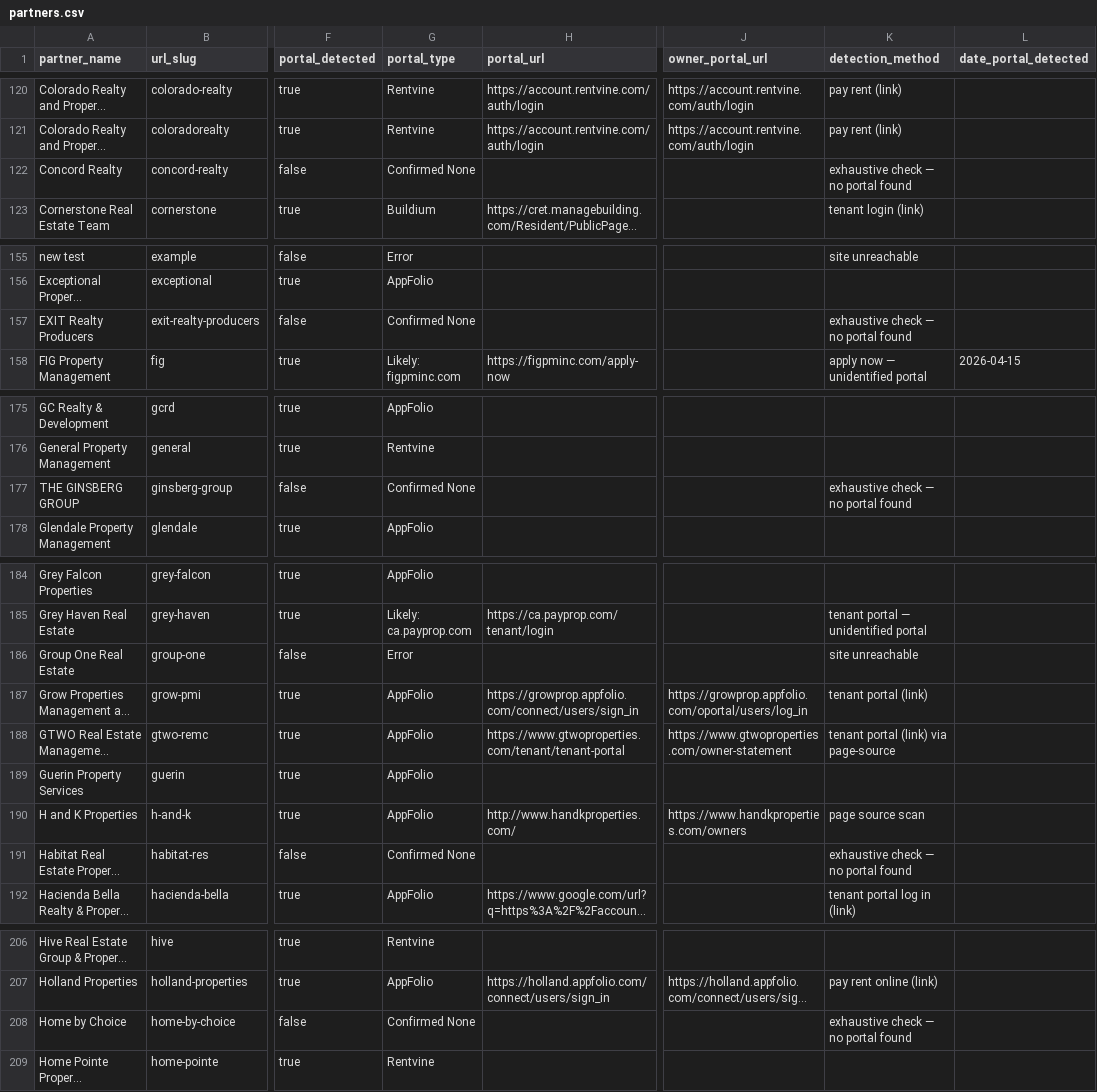
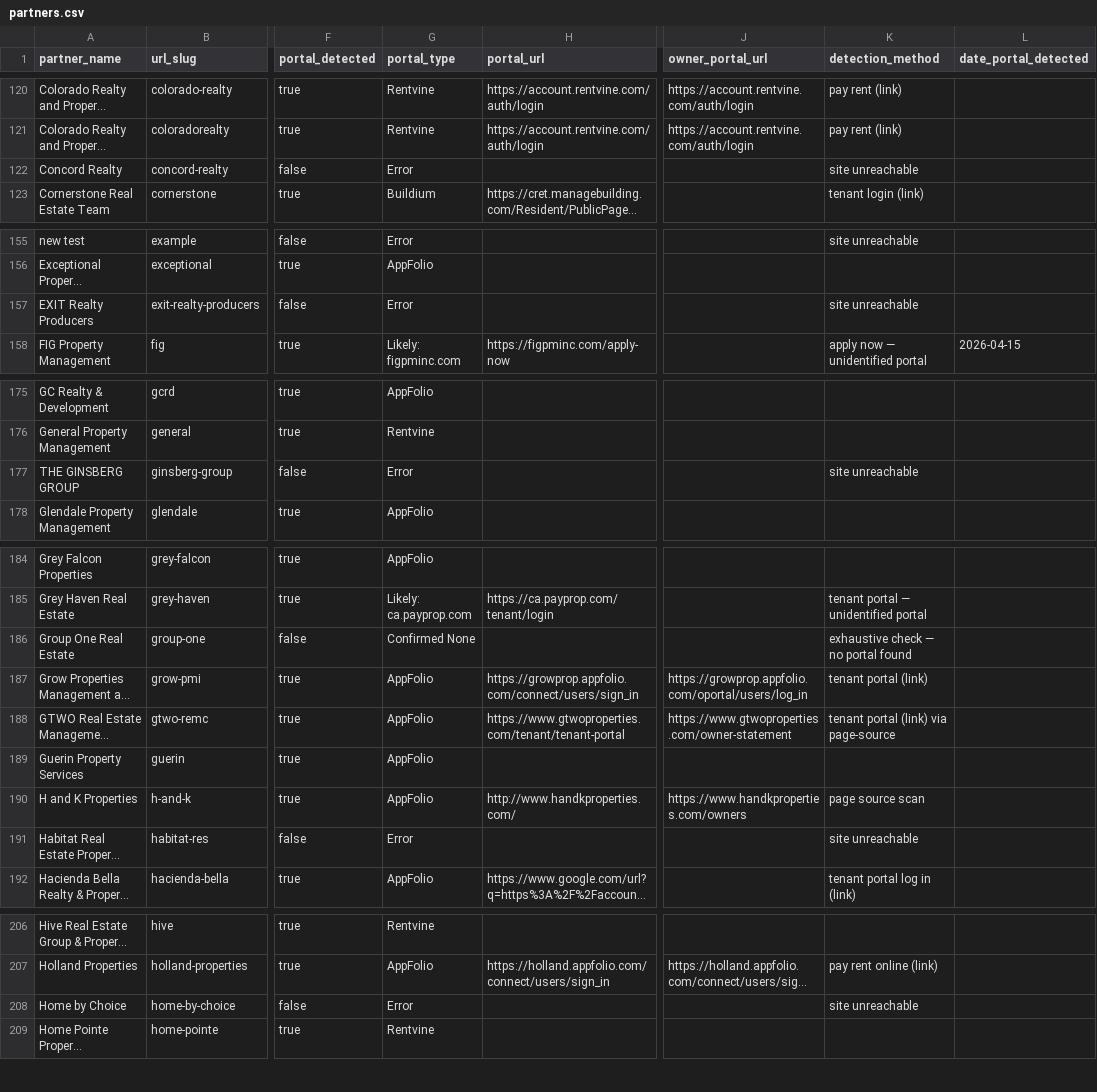
Before and after one commit to Fourmile-10/Appf-weekly-scraper, a CSV file: partners.csv, drawn as a sheet; only a part is shown, gaps mark what is left out; long unchanged cells end in …; the diff covers the shown part only; the diff names each change by its address in the sheet, - before the commit and + after, or states it on an @@ line.

```diff
--- a/partners.csv
+++ b/partners.csv
-G122 (portal_type): Confirmed None
+G122 (portal_type): Error
-K122 (detection_method): exhaustive check — no portal found
+K122 (detection_method): site unreachable
-G157 (portal_type): Confirmed None
+G157 (portal_type): Error
-K157 (detection_method): exhaustive check — no portal found
+K157 (detection_method): site unreachable
-G177 (portal_type): Confirmed None
+G177 (portal_type): Error
-K177 (detection_method): exhaustive check — no portal found
+K177 (detection_method): site unreachable
-G186 (portal_type): Error
+G186 (portal_type): Confirmed None
-K186 (detection_method): site unreachable
+K186 (detection_method): exhaustive check — no portal found
-G191 (portal_type): Confirmed None
+G191 (portal_type): Error
-K191 (detection_method): exhaustive check — no portal found
+K191 (detection_method): site unreachable
-G208 (portal_type): Confirmed None
+G208 (portal_type): Error
-K208 (detection_method): exhaustive check — no portal found
+K208 (detection_method): site unreachable
```
Also changed, not shown: 4 edited cells elsewhere in this file.
